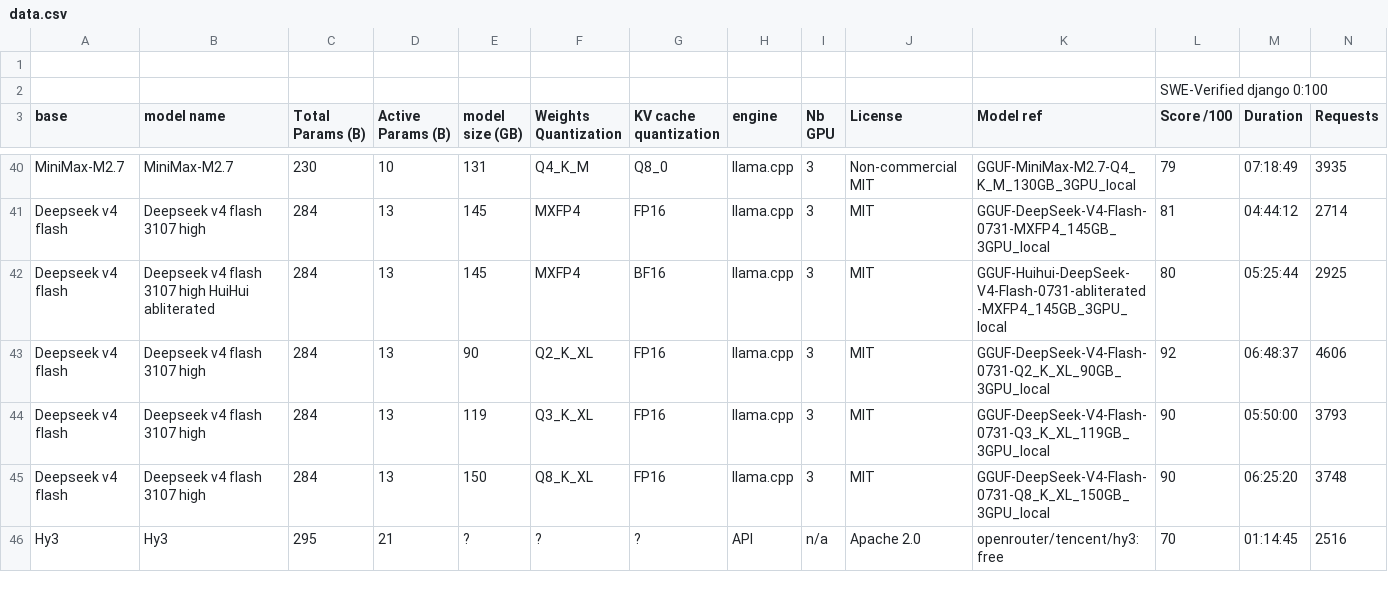
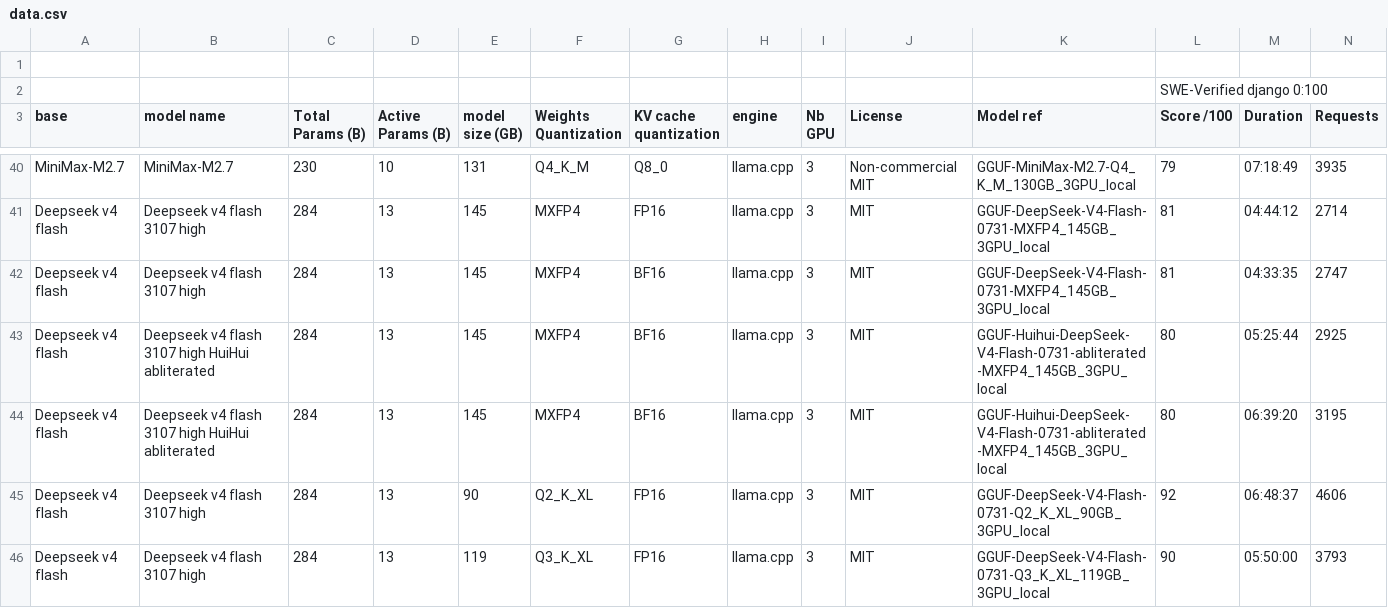
Before and after one commit to WonderRico/local_llm_benchmark, a CSV file: data.csv, drawn as a sheet; only a part is shown, gaps mark what is left out; the shorter side is filled out with more unchanged rows; rows hold the shown columns only; the diff names each change by its address in the sheet, - before the commit and + after, or states it on an @@ line.

Commit message:
added 2 reruns of dsv4f quants

```diff
--- a/data.csv
+++ b/data.csv
+row 42: Deepseek v4 flash | Deepseek v4 flash 3107 high | 284 | 13 | 145 | MXFP4 | BF16 | llama.cpp | 3 | MIT | GGUF-DeepSeek-V4-Flash-0731-MXFP4_145GB_3GPU_local | 81 | 04:33:35 | 2747
+row 44: Deepseek v4 flash | Deepseek v4 flash 3107 high HuiHui abliterated | 284 | 13 | 145 | MXFP4 | BF16 | llama.cpp | 3 | MIT | GGUF-Huihui-DeepSeek-V4-Flash-0731-abliterated-MXFP4_145GB_3GPU_local | 80 | 06:39:20 | 3195
```
Also changed, not shown: 3 other files.
